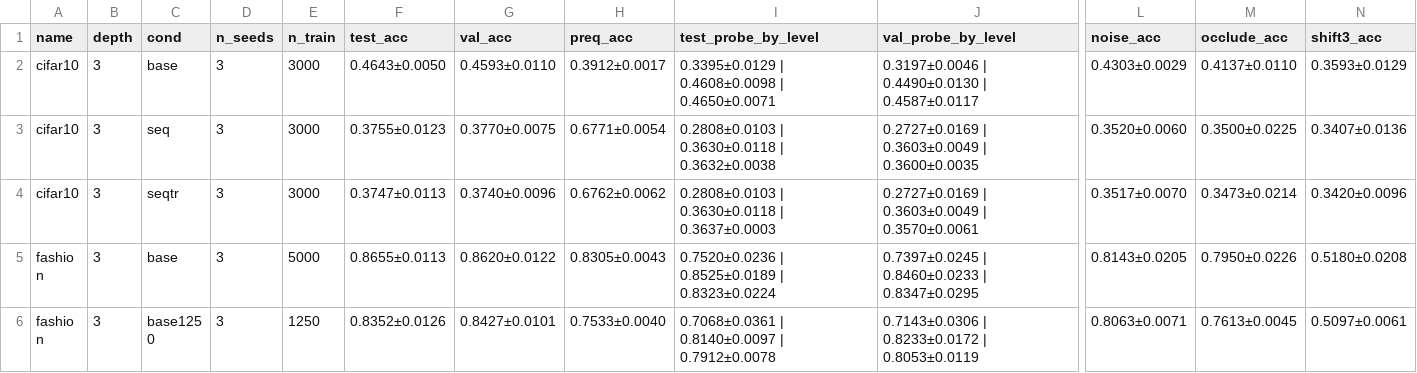
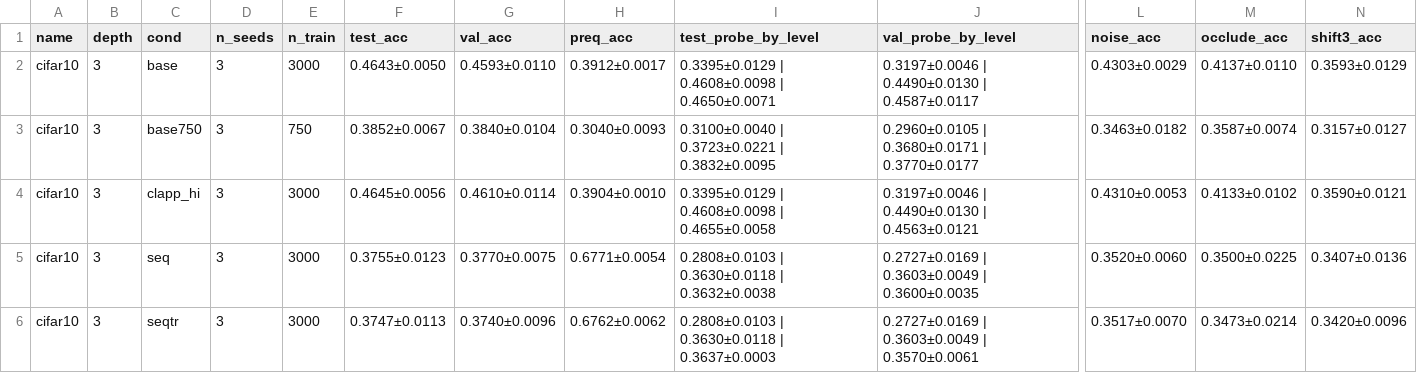
Before and after one commit to hernanbarreto/bioelastic_snn, a CSV file: results/predictivo_f6t.csv, drawn as a sheet; only a part is shown, gaps mark what is left out; the shorter side is filled out with more unchanged rows; rows hold the shown columns only; the diff names each change by its address in the sheet, - before the commit and + after, or states it on an @@ line.

```diff
--- a/results/predictivo_f6t.csv
+++ b/results/predictivo_f6t.csv
+row 3: cifar10 | 3 | base750 | 3 | 750 | 0.3852±0.0067 | 0.3840±0.0104 | 0.3040±0.0093 | 0.3100±0.0040 | 0.3723±0.0221 | 0.3832±0.0095 | 0.2960±0.0105 | 0.3680±0.0171 | 0.3770±0.0177 | 0.3463±0.0182 | 0.3587±0.0074 | 0.3157±0.0127
+row 4: cifar10 | 3 | clapp_hi | 3 | 3000 | 0.4645±0.0056 | 0.4610±0.0114 | 0.3904±0.0010 | 0.3395±0.0129 | 0.4608±0.0098 | 0.4655±0.0058 | 0.3197±0.0046 | 0.4490±0.0130 | 0.4563±0.0121 | 0.4310±0.0053 | 0.4133±0.0102 | 0.3590±0.0121
```
Also changed, not shown: 7 other files.
